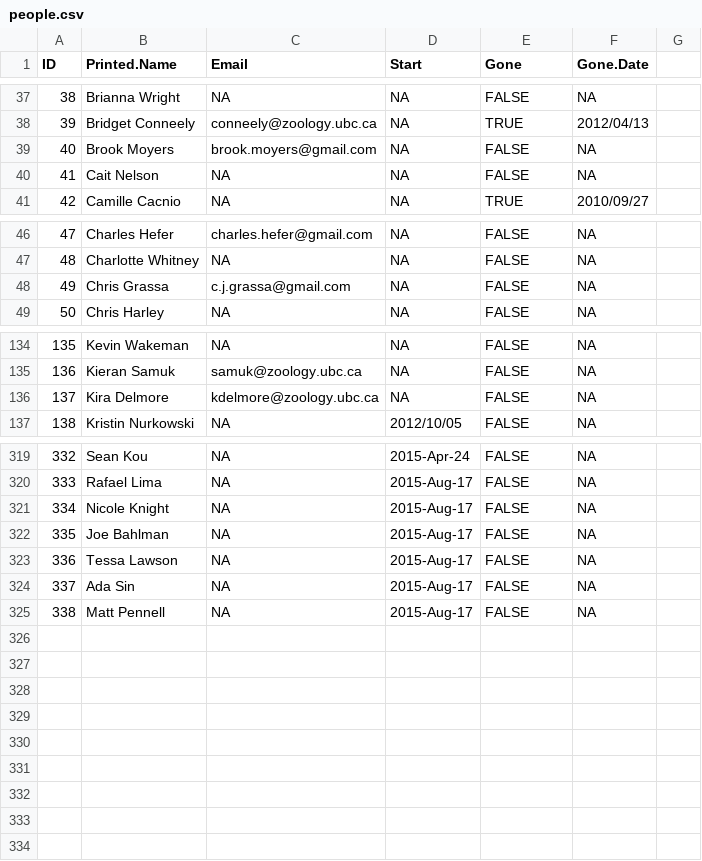
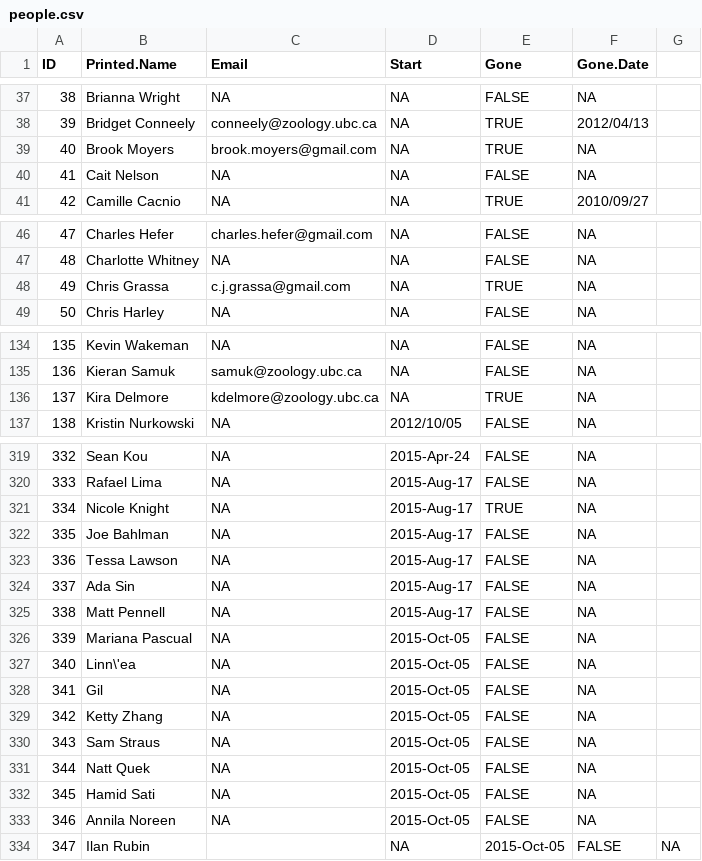
Before and after one commit to lmguzman/CoffeeCoop, a CSV file: coffee_database/people.csv, drawn as a sheet; only a part is shown, gaps mark what is left out; the diff covers the shown part only.

```diff
--- a/coffee_database/people.csv
+++ b/coffee_database/people.csv
@@ -38,3 +38,3 @@ ID,Printed.Name,Email,Start,Gone,Gone.Date
 39,"Bridget Conneely",conneely@zoology.ubc.ca,NA,TRUE,2012/04/13
-40,"Brook Moyers",brook.moyers@gmail.com,NA,FALSE,NA
+40,"Brook Moyers",brook.moyers@gmail.com,NA,TRUE,NA
 41,"Cait Nelson",NA,NA,FALSE,NA
@@ -47,3 +47,3 @@ ID,Printed.Name,Email,Start,Gone,Gone.Date
 48,"Charlotte Whitney",NA,NA,FALSE,NA
-49,"Chris Grassa",c.j.grassa@gmail.com,NA,FALSE,NA
+49,"Chris Grassa",c.j.grassa@gmail.com,NA,TRUE,NA
 50,"Chris Harley",NA,NA,FALSE,NA
@@ -135,3 +135,3 @@ ID,Printed.Name,Email,Start,Gone,Gone.Date
 136,"Kieran Samuk",samuk@zoology.ubc.ca,NA,FALSE,NA
-137,"Kira Delmore",kdelmore@zoology.ubc.ca,NA,FALSE,NA
+137,"Kira Delmore",kdelmore@zoology.ubc.ca,NA,TRUE,NA
 138,"Kristin Nurkowski",NA,2012/10/05,FALSE,NA
@@ -320,3 +320,3 @@ ID,Printed.Name,Email,Start,Gone,Gone.Date
 333,"Rafael Lima",NA,2015-Aug-17,FALSE,NA
-334,"Nicole Knight",NA,2015-Aug-17,FALSE,NA
+334,"Nicole Knight",NA,2015-Aug-17,TRUE,NA
 335,"Joe Bahlman",NA,2015-Aug-17,FALSE,NA
@@ -325 +325,10 @@ ID,Printed.Name,Email,Start,Gone,Gone.Date
 338,"Matt Pennell",NA,2015-Aug-17,FALSE,NA
+339,"Mariana Pascual", NA,2015-Oct-05,FALSE,NA
+340,"Linn\'ea",NA,2015-Oct-05,FALSE,NA
+341,"Gil",NA,2015-Oct-05,FALSE,NA
+342,"Ketty Zhang",NA,2015-Oct-05,FALSE,NA
+343,"Sam Straus",NA,2015-Oct-05,FALSE,NA
+344,"Natt Quek",NA,2015-Oct-05,FALSE,NA
+345,"Hamid Sati",NA,2015-Oct-05,FALSE,NA
+346,"Annila Noreen",NA,2015-Oct-05,FALSE,NA
+347,"Ilan Rubin",,NA,2015-Oct-05,FALSE,NA
```
Also changed, not shown: 1 edited cell elsewhere in this file, coffee_database/consumption.csv, coffee_database/goods.csv, 3 other files.
